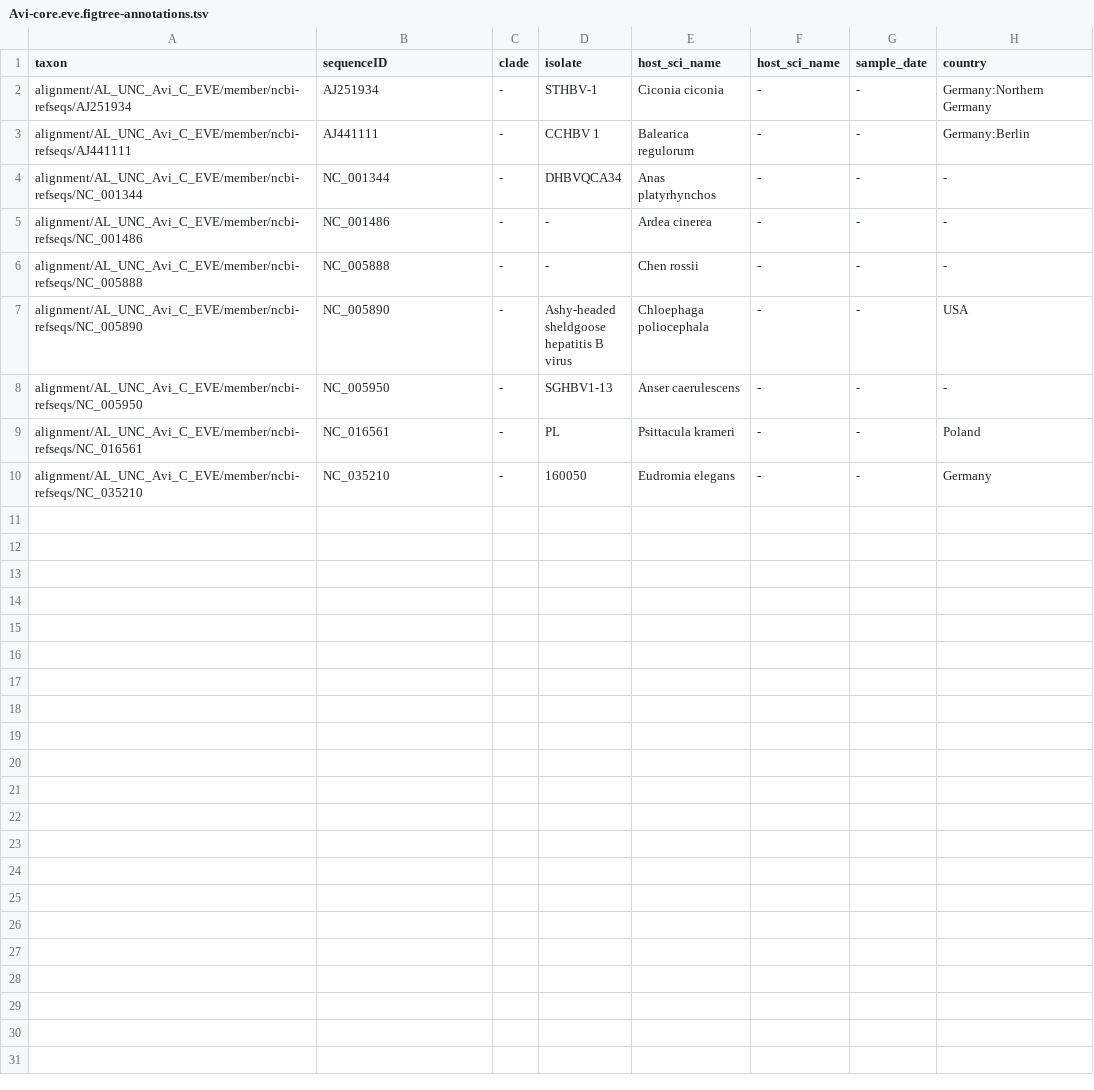
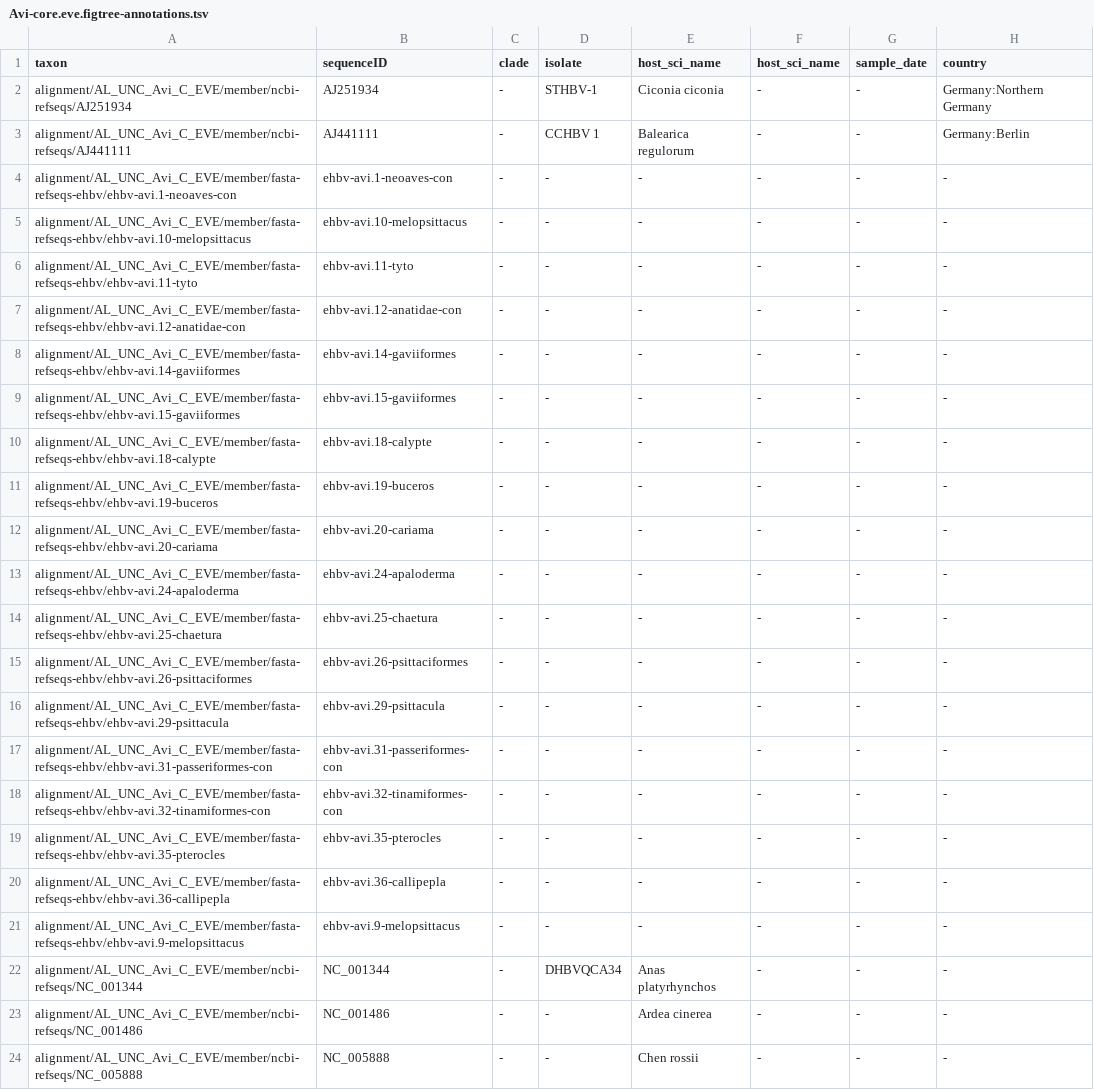
Before and after one commit to giffordlabcvr/Hepadnaviridae-GLUE, a TSV file: trees/Avi-core.eve.figtree-annotations.tsv, drawn as a sheet; only a part is shown; the shorter side is filled out with more unchanged rows; the diff names each change by its address in the sheet, - before the commit and + after, or states it on an @@ line.

```diff
--- a/trees/Avi-core.eve.figtree-annotations.tsv
+++ b/trees/Avi-core.eve.figtree-annotations.tsv
+row 4: alignment/AL_UNC_Avi_C_EVE/member/fasta-refseqs-ehbv/ehbv-avi.1-neoaves-con | ehbv-avi.1-neoaves-con | - | - | - | - | - | -
+row 5: alignment/AL_UNC_Avi_C_EVE/member/fasta-refseqs-ehbv/ehbv-avi.10-melopsittacus | ehbv-avi.10-melopsittacus | - | - | - | - | - | -
+row 6: alignment/AL_UNC_Avi_C_EVE/member/fasta-refseqs-ehbv/ehbv-avi.11-tyto | ehbv-avi.11-tyto | - | - | - | - | - | -
+row 7: alignment/AL_UNC_Avi_C_EVE/member/fasta-refseqs-ehbv/ehbv-avi.12-anatidae-con | ehbv-avi.12-anatidae-con | - | - | - | - | - | -
+row 8: alignment/AL_UNC_Avi_C_EVE/member/fasta-refseqs-ehbv/ehbv-avi.14-gaviiformes | ehbv-avi.14-gaviiformes | - | - | - | - | - | -
+row 9: alignment/AL_UNC_Avi_C_EVE/member/fasta-refseqs-ehbv/ehbv-avi.15-gaviiformes | ehbv-avi.15-gaviiformes | - | - | - | - | - | -
+row 10: alignment/AL_UNC_Avi_C_EVE/member/fasta-refseqs-ehbv/ehbv-avi.18-calypte | ehbv-avi.18-calypte | - | - | - | - | - | -
+row 11: alignment/AL_UNC_Avi_C_EVE/member/fasta-refseqs-ehbv/ehbv-avi.19-buceros | ehbv-avi.19-buceros | - | - | - | - | - | -
+row 12: alignment/AL_UNC_Avi_C_EVE/member/fasta-refseqs-ehbv/ehbv-avi.20-cariama | ehbv-avi.20-cariama | - | - | - | - | - | -
+row 13: alignment/AL_UNC_Avi_C_EVE/member/fasta-refseqs-ehbv/ehbv-avi.24-apaloderma | ehbv-avi.24-apaloderma | - | - | - | - | - | -
+row 14: alignment/AL_UNC_Avi_C_EVE/member/fasta-refseqs-ehbv/ehbv-avi.25-chaetura | ehbv-avi.25-chaetura | - | - | - | - | - | -
+row 15: alignment/AL_UNC_Avi_C_EVE/member/fasta-refseqs-ehbv/ehbv-avi.26-psittaciformes | ehbv-avi.26-psittaciformes | - | - | - | - | - | -
+row 16: alignment/AL_UNC_Avi_C_EVE/member/fasta-refseqs-ehbv/ehbv-avi.29-psittacula | ehbv-avi.29-psittacula | - | - | - | - | - | -
+row 17: alignment/AL_UNC_Avi_C_EVE/member/fasta-refseqs-ehbv/ehbv-avi.31-passeriformes-con | ehbv-avi.31-passeriformes-con | - | - | - | - | - | -
+row 18: alignment/AL_UNC_Avi_C_EVE/member/fasta-refseqs-ehbv/ehbv-avi.32-tinamiformes-con | ehbv-avi.32-tinamiformes-con | - | - | - | - | - | -
+row 19: alignment/AL_UNC_Avi_C_EVE/member/fasta-refseqs-ehbv/ehbv-avi.35-pterocles | ehbv-avi.35-pterocles | - | - | - | - | - | -
+row 20: alignment/AL_UNC_Avi_C_EVE/member/fasta-refseqs-ehbv/ehbv-avi.36-callipepla | ehbv-avi.36-callipepla | - | - | - | - | - | -
+row 21: alignment/AL_UNC_Avi_C_EVE/member/fasta-refseqs-ehbv/ehbv-avi.9-melopsittacus | ehbv-avi.9-melopsittacus | - | - | - | - | - | -
```
Also changed, not shown: trees/Avi-pol.eve.figtree-annotations.tsv, trees/Avi-surface.eve.figtree-annotations.tsv, 7 other files.
